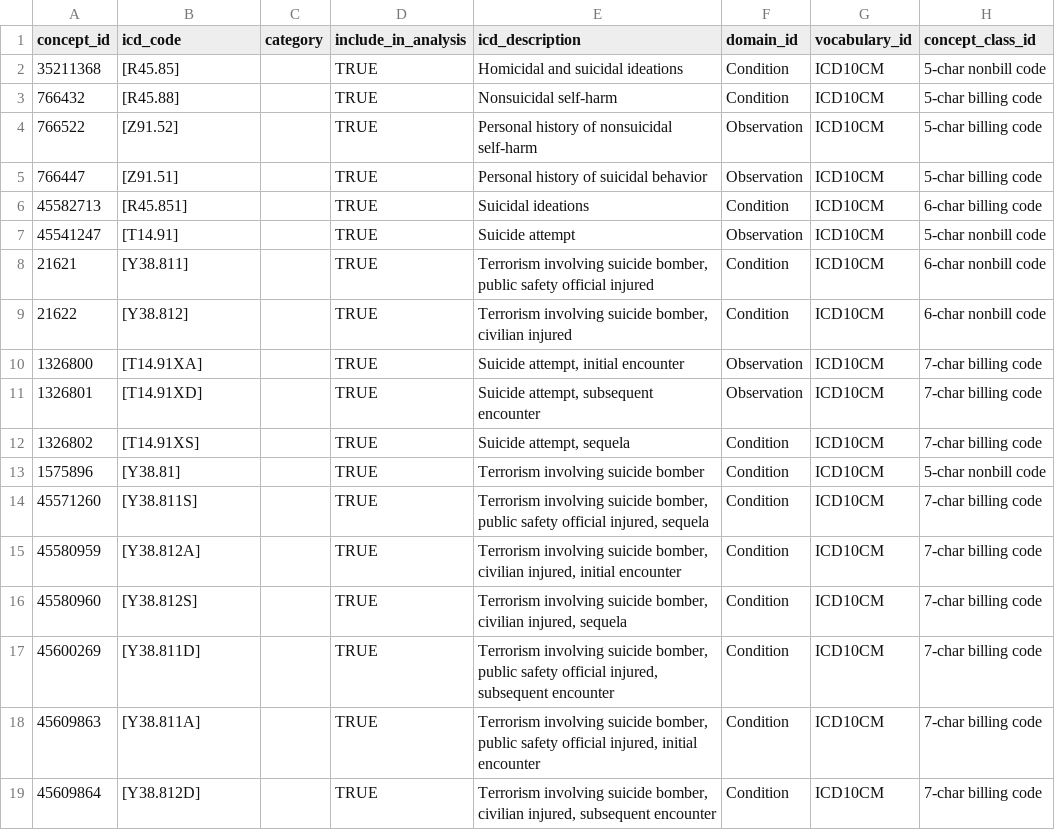
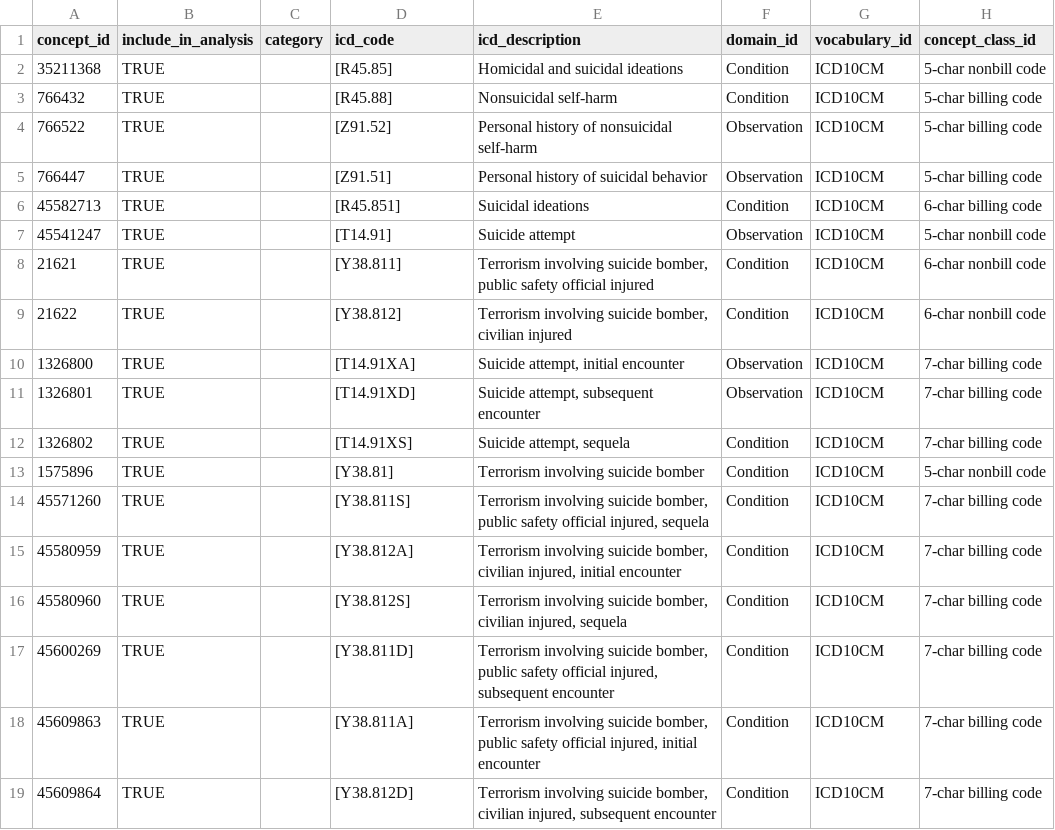
Before and after one commit to National-Clinical-Cohort-Collaborative/CS-Rural-Health, a CSV file: suicide-trends/ss-dx.csv, drawn as a sheet.

Commit message:
rearrange column order
ref #24

```diff
--- a/suicide-trends/ss-dx.csv
+++ b/suicide-trends/ss-dx.csv
@@ -1,19 +1,19 @@
-concept_id,icd_code,category,include_in_analysis,icd_description,domain_id,vocabulary_id,concept_class_id
-35211368,[R45.85],,TRUE,Homicidal and suicidal ideations,Condition,ICD10CM,5-char nonbill code
-766432,[R45.88],,TRUE,Nonsuicidal self-harm,Condition,ICD10CM,5-char billing code
-766522,[Z91.52],,TRUE,Personal history of nonsuicidal self-harm,Observation,ICD10CM,5-char billing code
-766447,[Z91.51],,TRUE,Personal history of suicidal behavior,Observation,ICD10CM,5-char billing code
-45582713,[R45.851],,TRUE,Suicidal ideations,Condition,ICD10CM,6-char billing code
-45541247,[T14.91],,TRUE,Suicide attempt,Observation,ICD10CM,5-char nonbill code
-21621,[Y38.811],,TRUE,"Terrorism involving suicide bomber, public safety official injured",Condition,ICD10CM,6-char nonbill code
-21622,[Y38.812],,TRUE,"Terrorism involving suicide bomber, civilian injured",Condition,ICD10CM,6-char nonbill code
-1326800,[T14.91XA],,TRUE,"Suicide attempt, initial encounter",Observation,ICD10CM,7-char billing code
-1326801,[T14.91XD],,TRUE,"Suicide attempt, subsequent encounter",Observation,ICD10CM,7-char billing code
-1326802,[T14.91XS],,TRUE,"Suicide attempt, sequela",Condition,ICD10CM,7-char billing code
-1575896,[Y38.81],,TRUE,Terrorism involving suicide bomber,Condition,ICD10CM,5-char nonbill code
-45571260,[Y38.811S],,TRUE,"Terrorism involving suicide bomber, public safety official injured, sequela",Condition,ICD10CM,7-char billing code
-45580959,[Y38.812A],,TRUE,"Terrorism involving suicide bomber, civilian injured, initial encounter",Condition,ICD10CM,7-char billing code
-45580960,[Y38.812S],,TRUE,"Terrorism involving suicide bomber, civilian injured, sequela",Condition,ICD10CM,7-char billing code
-45600269,[Y38.811D],,TRUE,"Terrorism involving suicide bomber, public safety official injured, subsequent encounter",Condition,ICD10CM,7-char billing code
-45609863,[Y38.811A],,TRUE,"Terrorism involving suicide bomber, public safety official injured, initial encounter",Condition,ICD10CM,7-char billing code
-45609864,[Y38.812D],,TRUE,"Terrorism involving suicide bomber, civilian injured, subsequent encounter",Condition,ICD10CM,7-char billing code
+concept_id,include_in_analysis,category,icd_code,icd_description,domain_id,vocabulary_id,concept_class_id
+35211368,TRUE,,[R45.85],Homicidal and suicidal ideations,Condition,ICD10CM,5-char nonbill code
+766432,TRUE,,[R45.88],Nonsuicidal self-harm,Condition,ICD10CM,5-char billing code
+766522,TRUE,,[Z91.52],Personal history of nonsuicidal self-harm,Observation,ICD10CM,5-char billing code
+766447,TRUE,,[Z91.51],Personal history of suicidal behavior,Observation,ICD10CM,5-char billing code
+45582713,TRUE,,[R45.851],Suicidal ideations,Condition,ICD10CM,6-char billing code
+45541247,TRUE,,[T14.91],Suicide attempt,Observation,ICD10CM,5-char nonbill code
+21621,TRUE,,[Y38.811],"Terrorism involving suicide bomber, public safety official injured",Condition,ICD10CM,6-char nonbill code
+21622,TRUE,,[Y38.812],"Terrorism involving suicide bomber, civilian injured",Condition,ICD10CM,6-char nonbill code
+1326800,TRUE,,[T14.91XA],"Suicide attempt, initial encounter",Observation,ICD10CM,7-char billing code
+1326801,TRUE,,[T14.91XD],"Suicide attempt, subsequent encounter",Observation,ICD10CM,7-char billing code
+1326802,TRUE,,[T14.91XS],"Suicide attempt, sequela",Condition,ICD10CM,7-char billing code
+1575896,TRUE,,[Y38.81],Terrorism involving suicide bomber,Condition,ICD10CM,5-char nonbill code
+45571260,TRUE,,[Y38.811S],"Terrorism involving suicide bomber, public safety official injured, sequela",Condition,ICD10CM,7-char billing code
+45580959,TRUE,,[Y38.812A],"Terrorism involving suicide bomber, civilian injured, initial encounter",Condition,ICD10CM,7-char billing code
+45580960,TRUE,,[Y38.812S],"Terrorism involving suicide bomber, civilian injured, sequela",Condition,ICD10CM,7-char billing code
+45600269,TRUE,,[Y38.811D],"Terrorism involving suicide bomber, public safety official injured, subsequent encounter",Condition,ICD10CM,7-char billing code
+45609863,TRUE,,[Y38.811A],"Terrorism involving suicide bomber, public safety official injured, initial encounter",Condition,ICD10CM,7-char billing code
+45609864,TRUE,,[Y38.812D],"Terrorism involving suicide bomber, civilian injured, subsequent encounter",Condition,ICD10CM,7-char billing code
```
